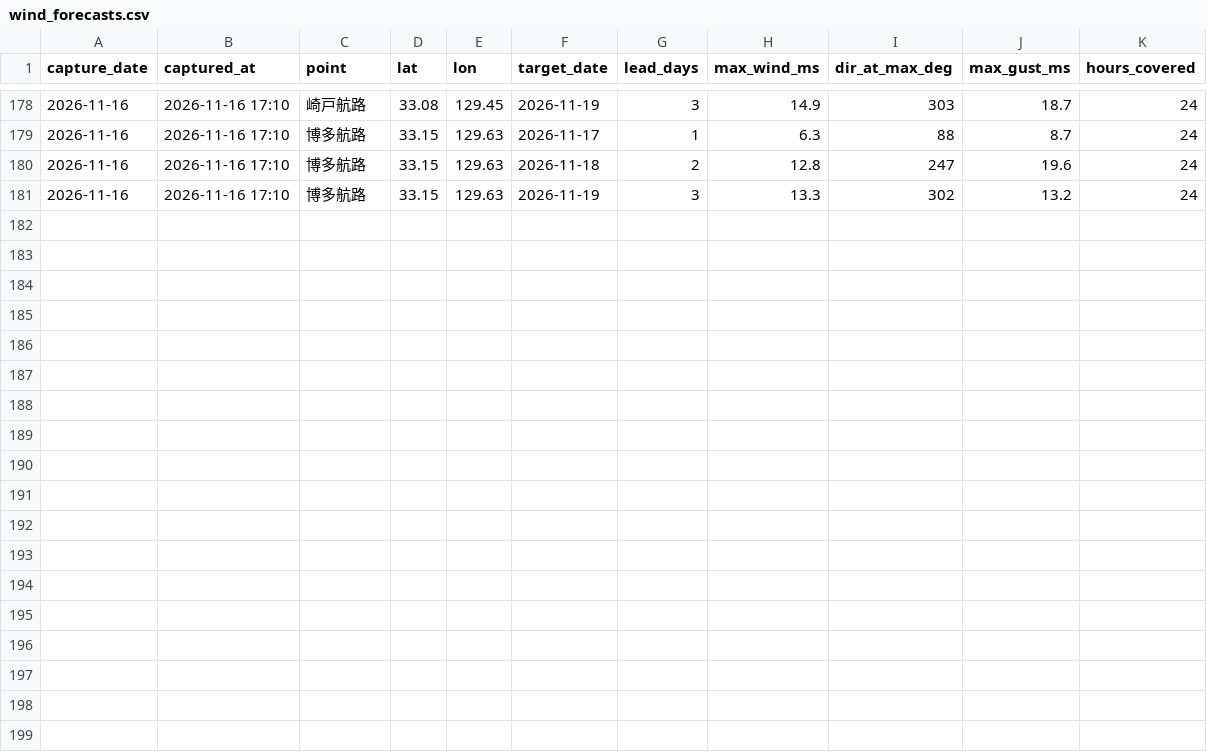
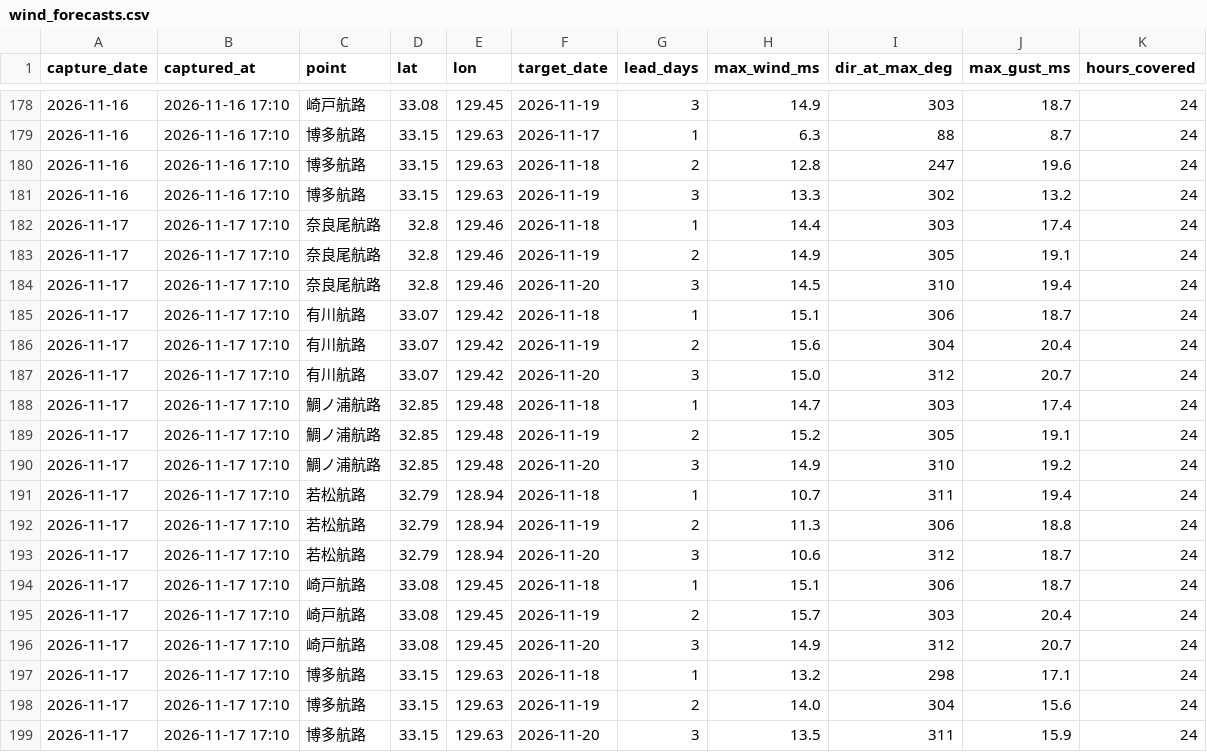
Before and after one commit to 510010/shinkamigoto-route-guide, a CSV file: history/wind_forecasts.csv, drawn as a sheet; only a part is shown, gaps mark what is left out; the diff names each change by its address in the sheet, - before the commit and + after, or states it on an @@ line.

Commit message:
history: 2026-11-17 夕方収集

```diff
--- a/history/wind_forecasts.csv
+++ b/history/wind_forecasts.csv
+row 182: 2026-11-17 | 2026-11-17 17:10 | 奈良尾航路 | 32.8 | 129.46 | 2026-11-18 | 1 | 14.4 | 303 | 17.4 | 24
+row 183: 2026-11-17 | 2026-11-17 17:10 | 奈良尾航路 | 32.8 | 129.46 | 2026-11-19 | 2 | 14.9 | 305 | 19.1 | 24
+row 184: 2026-11-17 | 2026-11-17 17:10 | 奈良尾航路 | 32.8 | 129.46 | 2026-11-20 | 3 | 14.5 | 310 | 19.4 | 24
+row 185: 2026-11-17 | 2026-11-17 17:10 | 有川航路 | 33.07 | 129.42 | 2026-11-18 | 1 | 15.1 | 306 | 18.7 | 24
+row 186: 2026-11-17 | 2026-11-17 17:10 | 有川航路 | 33.07 | 129.42 | 2026-11-19 | 2 | 15.6 | 304 | 20.4 | 24
+row 187: 2026-11-17 | 2026-11-17 17:10 | 有川航路 | 33.07 | 129.42 | 2026-11-20 | 3 | 15.0 | 312 | 20.7 | 24
+row 188: 2026-11-17 | 2026-11-17 17:10 | 鯛ノ浦航路 | 32.85 | 129.48 | 2026-11-18 | 1 | 14.7 | 303 | 17.4 | 24
+row 189: 2026-11-17 | 2026-11-17 17:10 | 鯛ノ浦航路 | 32.85 | 129.48 | 2026-11-19 | 2 | 15.2 | 305 | 19.1 | 24
+row 190: 2026-11-17 | 2026-11-17 17:10 | 鯛ノ浦航路 | 32.85 | 129.48 | 2026-11-20 | 3 | 14.9 | 310 | 19.2 | 24
+row 191: 2026-11-17 | 2026-11-17 17:10 | 若松航路 | 32.79 | 128.94 | 2026-11-18 | 1 | 10.7 | 311 | 19.4 | 24
+row 192: 2026-11-17 | 2026-11-17 17:10 | 若松航路 | 32.79 | 128.94 | 2026-11-19 | 2 | 11.3 | 306 | 18.8 | 24
+row 193: 2026-11-17 | 2026-11-17 17:10 | 若松航路 | 32.79 | 128.94 | 2026-11-20 | 3 | 10.6 | 312 | 18.7 | 24
+row 194: 2026-11-17 | 2026-11-17 17:10 | 崎戸航路 | 33.08 | 129.45 | 2026-11-18 | 1 | 15.1 | 306 | 18.7 | 24
+row 195: 2026-11-17 | 2026-11-17 17:10 | 崎戸航路 | 33.08 | 129.45 | 2026-11-19 | 2 | 15.7 | 303 | 20.4 | 24
+row 196: 2026-11-17 | 2026-11-17 17:10 | 崎戸航路 | 33.08 | 129.45 | 2026-11-20 | 3 | 14.9 | 312 | 20.7 | 24
+row 197: 2026-11-17 | 2026-11-17 17:10 | 博多航路 | 33.15 | 129.63 | 2026-11-18 | 1 | 13.2 | 298 | 17.1 | 24
+row 198: 2026-11-17 | 2026-11-17 17:10 | 博多航路 | 33.15 | 129.63 | 2026-11-19 | 2 | 14.0 | 304 | 15.6 | 24
+row 199: 2026-11-17 | 2026-11-17 17:10 | 博多航路 | 33.15 | 129.63 | 2026-11-20 | 3 | 13.5 | 311 | 15.9 | 24
```
Also changed, not shown: history/kyushu_results.csv, history/operation_results.csv, 15 other files.
